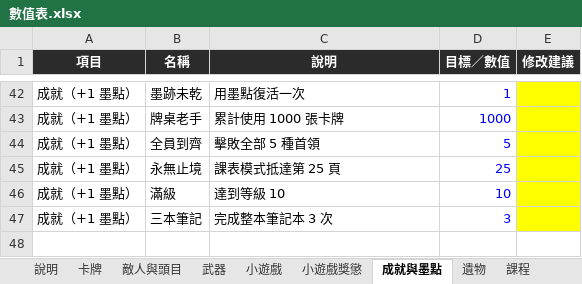
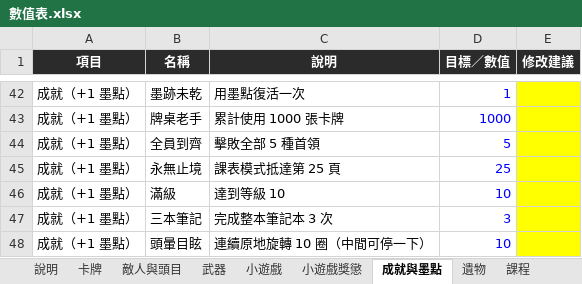
Before and after one commit to archie-30/FALLINK, an Excel workbook: 數值表.xlsx, sheet 成就與墨點, drawn as a sheet; only a part is shown, gaps mark what is left out; values as stored, in another font and other column widths than the file's, no borders; the diff names each change by its address in the sheet, - before the commit and + after, or states it on an @@ line.

```diff
--- a/數值表.xlsx (sheet 成就與墨點)
+++ b/數值表.xlsx (sheet 成就與墨點)
+row 48: 成就（+1 墨點） | 頭暈目眩 | 連續原地旋轉 10 圈（中間可停一下） | 10
```
Also changed, not shown: sheet 課程, sheet 敵人與頭目, 17 other files.
